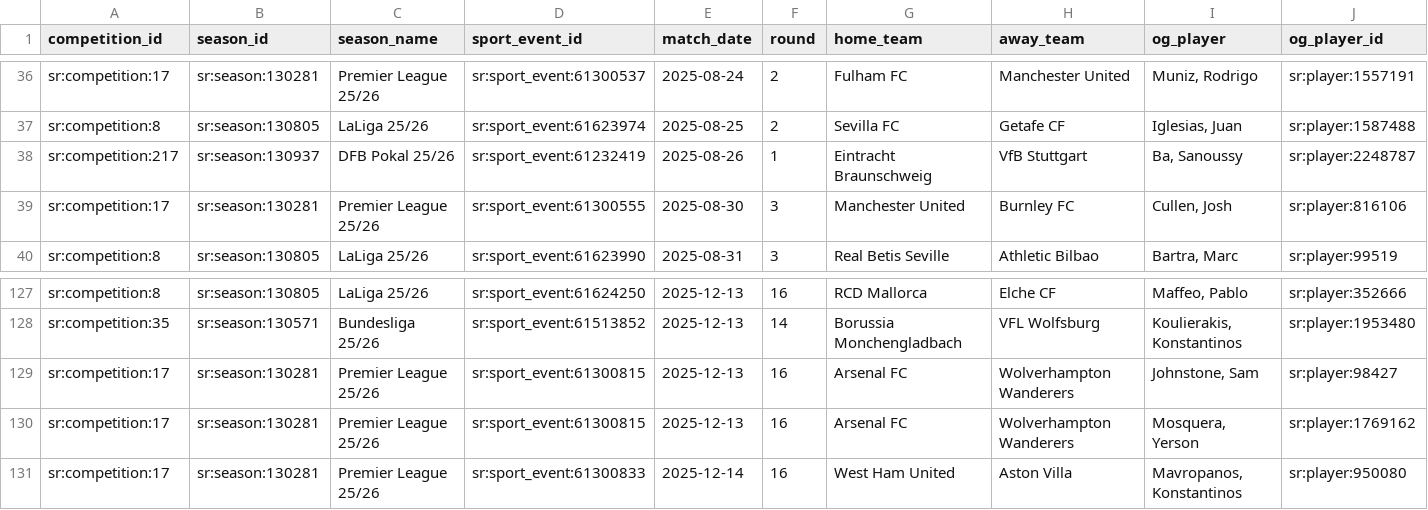
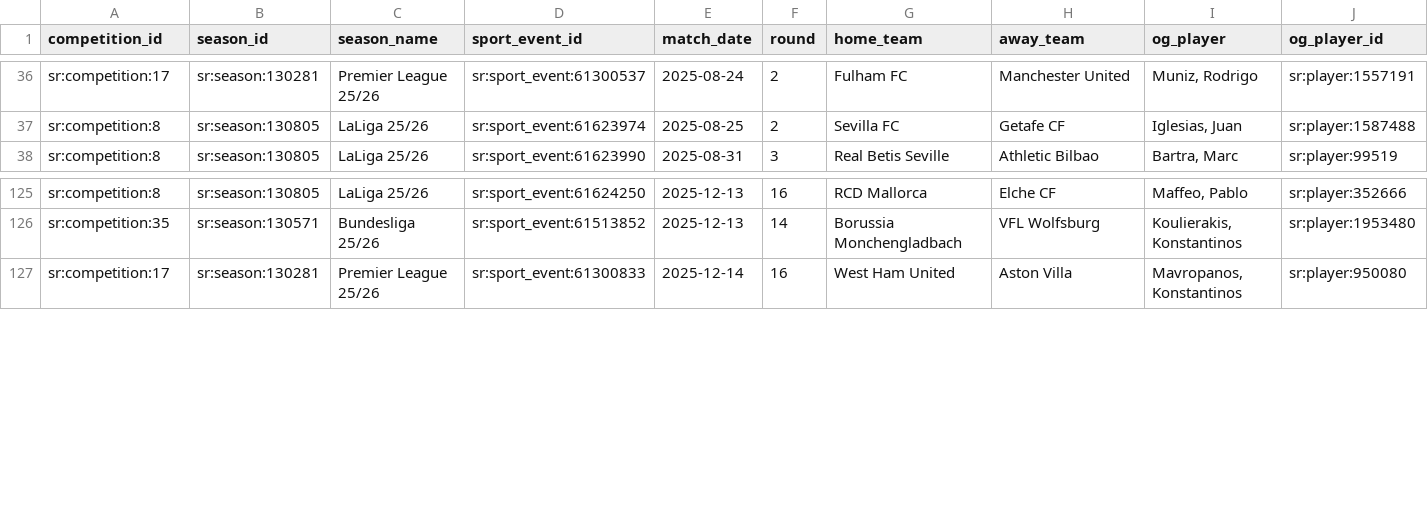
Before and after one commit to laneashipley-create/25-26-Tier-1-Soccer-Database, a CSV file: data/own_goals.csv, drawn as a sheet; only a part is shown, gaps mark what is left out; rows hold the shown columns only; the diff names each change by its address in the sheet, - before the commit and + after, or states it on an @@ line.

```diff
--- a/data/own_goals.csv
+++ b/data/own_goals.csv
-row 38: sr:competition:217 | sr:season:130937 | DFB Pokal 25/26 | sr:sport_event:61232419 | 2025-08-26 | 1 | Eintracht Braunschweig | VfB Stuttgart | Ba, Sanoussy | sr:player:2248787
-row 39: sr:competition:17 | sr:season:130281 | Premier League 25/26 | sr:sport_event:61300555 | 2025-08-30 | 3 | Manchester United | Burnley FC | Cullen, Josh | sr:player:816106
-row 129: sr:competition:17 | sr:season:130281 | Premier League 25/26 | sr:sport_event:61300815 | 2025-12-13 | 16 | Arsenal FC | Wolverhampton Wanderers | Johnstone, Sam | sr:player:98427
-row 130: sr:competition:17 | sr:season:130281 | Premier League 25/26 | sr:sport_event:61300815 | 2025-12-13 | 16 | Arsenal FC | Wolverhampton Wanderers | Mosquera, Yerson | sr:player:1769162
```
Also changed, not shown: 9 other files.
